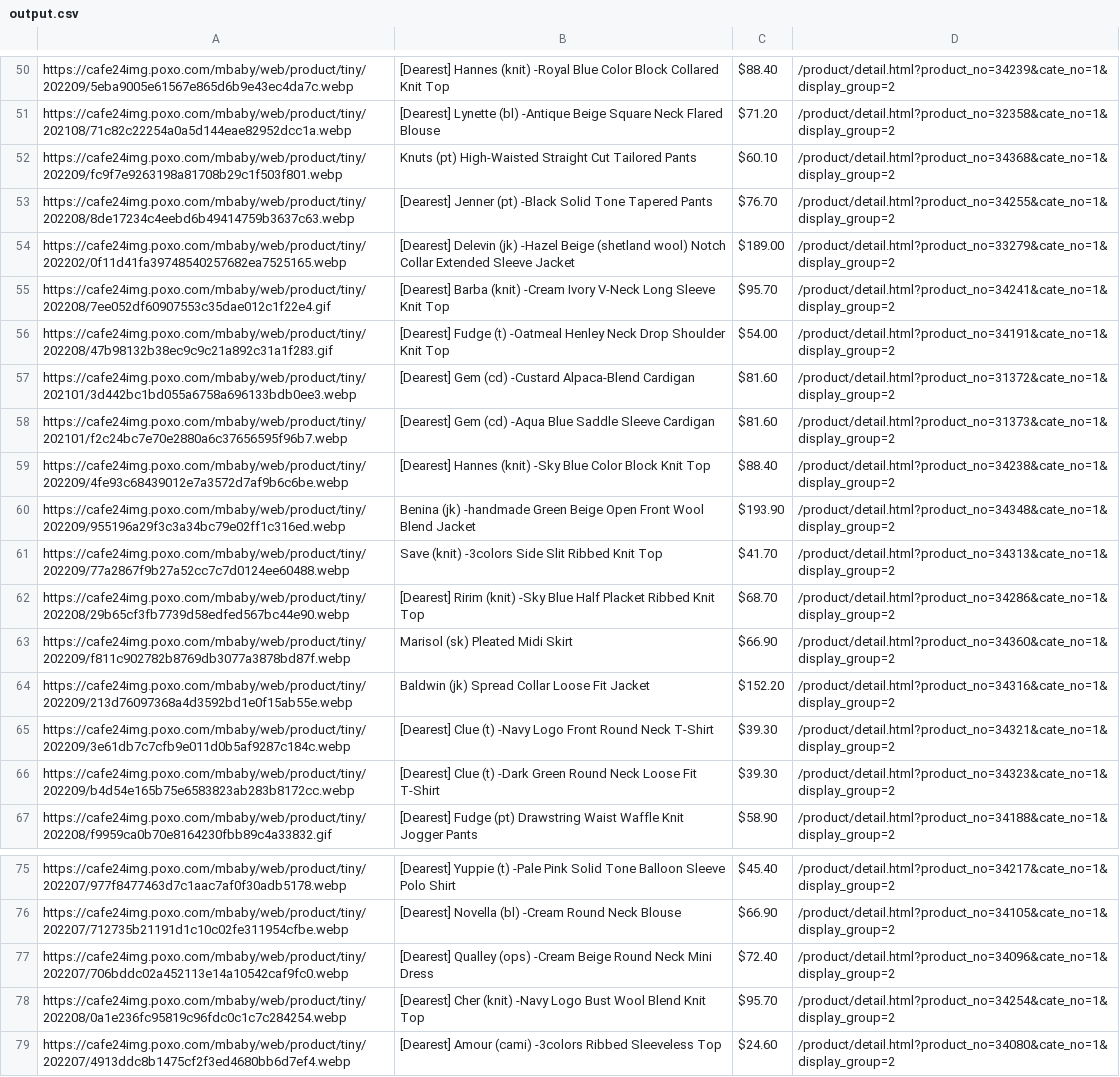
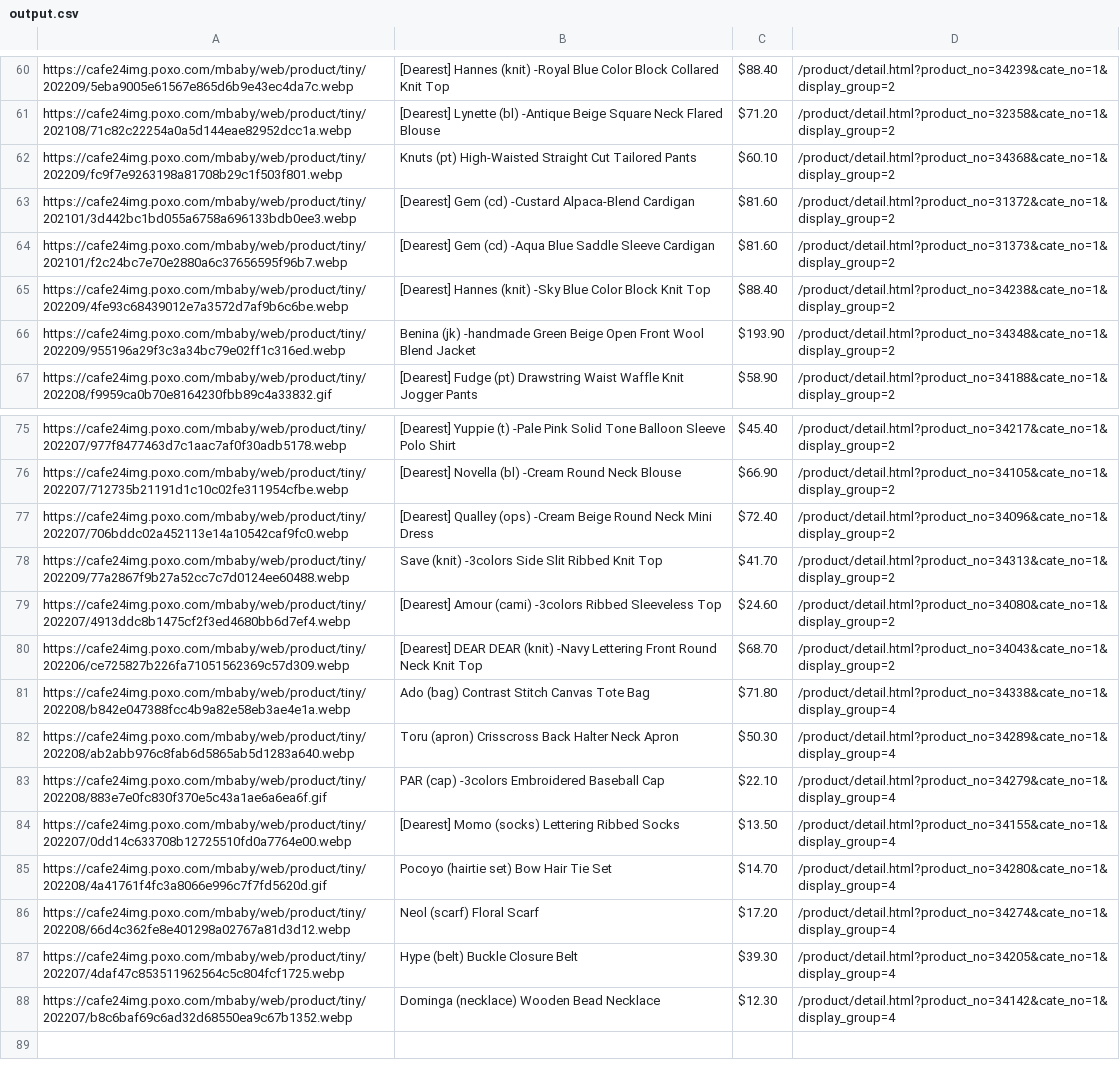
Before and after one commit to delitamakanda/scraper-kr-fashion-shops, a CSV file: core/output.csv, drawn as a sheet; only a part is shown, gaps mark what is left out; the shorter side is filled out with more unchanged rows; the diff covers the shown part only.

Commit message:
Latest data: Mon Sep 19 00:04:37 UTC 2022

```diff
--- a/core/output.csv
+++ b/core/output.csv
@@ -52,6 +62,2 @@ https://cafe24img.poxo.com/mbaby/web/product/tiny/202108/71c82c22254a0a5d144eae8
 https://cafe24img.poxo.com/mbaby/web/product/tiny/202209/fc9f7e9263198a81708b29c1f503f801.webp,Knuts (pt)  High-Waisted Straight Cut Tailored Pants,$60.10,/product/detail.html?product_no=34368&cate_no=1&display_group=2
-https://cafe24img.poxo.com/mbaby/web/product/tiny/202208/8de17234c4eebd6b49414759b3637c63.webp,[Dearest] Jenner (pt) -Black  Solid Tone Tapered Pants,$76.70,/product/detail.html?product_no=34255&cate_no=1&display_group=2
-https://cafe24img.poxo.com/mbaby/web/product/tiny/202202/0f11d41fa39748540257682ea7525165.webp,[Dearest] Delevin (jk) -Hazel Beige (shetland wool)  Notch Collar Extended Sleeve Jacket,$189.00,/product/detail.html?product_no=33279&cate_no=1&display_group=2
-https://cafe24img.poxo.com/mbaby/web/product/tiny/202208/7ee052df60907553c35dae012c1f22e4.gif,[Dearest] Barba (knit) -Cream Ivory  V-Neck Long Sleeve Knit Top,$95.70,/product/detail.html?product_no=34241&cate_no=1&display_group=2
-https://cafe24img.poxo.com/mbaby/web/product/tiny/202208/47b98132b38ec9c9c21a892c31a1f283.gif,[Dearest] Fudge (t) -Oatmeal  Henley Neck Drop Shoulder Knit Top,$54.00,/product/detail.html?product_no=34191&cate_no=1&display_group=2
 https://cafe24img.poxo.com/mbaby/web/product/tiny/202101/3d442bc1bd055a6758a696133bdb0ee3.webp,[Dearest] Gem (cd) -Custard  Alpaca-Blend Cardigan,$81.60,/product/detail.html?product_no=31372&cate_no=1&display_group=2
@@ -60,8 +66,2 @@ https://cafe24img.poxo.com/mbaby/web/product/tiny/202209/4fe93c68439012e7a3572d7
 https://cafe24img.poxo.com/mbaby/web/product/tiny/202209/955196a29f3c3a34bc79e02ff1c316ed.webp,Benina (jk) -handmade Green Beige  Open Front Wool Blend Jacket,$193.90,/product/detail.html?product_no=34348&cate_no=1&display_group=2
-https://cafe24img.poxo.com/mbaby/web/product/tiny/202209/77a2867f9b27a52cc7c7d0124ee60488.webp,Save (knit) -3colors  Side Slit Ribbed Knit Top,$41.70,/product/detail.html?product_no=34313&cate_no=1&display_group=2
-https://cafe24img.poxo.com/mbaby/web/product/tiny/202208/29b65cf3fb7739d58edfed567bc44e90.webp,[Dearest] Ririm (knit) -Sky Blue  Half Placket Ribbed Knit Top,$68.70,/product/detail.html?product_no=34286&cate_no=1&display_group=2
-https://cafe24img.poxo.com/mbaby/web/product/tiny/202209/f811c902782b8769db3077a3878bd87f.webp,Marisol (sk)  Pleated Midi Skirt,$66.90,/product/detail.html?product_no=34360&cate_no=1&display_group=2
-https://cafe24img.poxo.com/mbaby/web/product/tiny/202209/213d76097368a4d3592bd1e0f15ab55e.webp,Baldwin (jk)  Spread Collar Loose Fit Jacket,$152.20,/product/detail.html?product_no=34316&cate_no=1&display_group=2
-https://cafe24img.poxo.com/mbaby/web/product/tiny/202209/3e61db7c7cfb9e011d0b5af9287c184c.webp,[Dearest] Clue (t) -Navy  Logo Front Round Neck T-Shirt,$39.30,/product/detail.html?product_no=34321&cate_no=1&display_group=2
-https://cafe24img.poxo.com/mbaby/web/product/tiny/202209/b4d54e165b75e6583823ab283b8172cc.webp,[Dearest] Clue (t) -Dark Green  Round Neck Loose Fit T-Shirt,$39.30,/product/detail.html?product_no=34323&cate_no=1&display_group=2
 https://cafe24img.poxo.com/mbaby/web/product/tiny/202208/f9959ca0b70e8164230fbb89c4a33832.gif,[Dearest] Fudge (pt)  Drawstring Waist Waffle Knit Jogger Pants,$58.90,/product/detail.html?product_no=34188&cate_no=1&display_group=2
@@ -77,3 +77,3 @@ https://cafe24img.poxo.com/mbaby/web/product/tiny/202207/712735b21191d1c10c02fe3
 https://cafe24img.poxo.com/mbaby/web/product/tiny/202207/706bddc02a452113e14a10542caf9fc0.webp,[Dearest] Qualley (ops) -Cream Beige  Round Neck Mini Dress,$72.40,/product/detail.html?product_no=34096&cate_no=1&display_group=2
-https://cafe24img.poxo.com/mbaby/web/product/tiny/202208/0a1e236fc95819c96fdc0c1c7c284254.webp,[Dearest] Cher (knit) -Navy  Logo Bust Wool Blend Knit Top,$95.70,/product/detail.html?product_no=34254&cate_no=1&display_group=2
+https://cafe24img.poxo.com/mbaby/web/product/tiny/202209/77a2867f9b27a52cc7c7d0124ee60488.webp,Save (knit) -3colors  Side Slit Ribbed Knit Top,$41.70,/product/detail.html?product_no=34313&cate_no=1&display_group=2
 https://cafe24img.poxo.com/mbaby/web/product/tiny/202207/4913ddc8b1475cf2f3ed4680bb6d7ef4.webp,[Dearest] Amour (cami) -3colors  Ribbed Sleeveless Top,$24.60,/product/detail.html?product_no=34080&cate_no=1&display_group=2
```
Also changed, not shown: 15 added rows, 9 removed rows, 18 moved rows and 9 edited cells elsewhere in this file.
